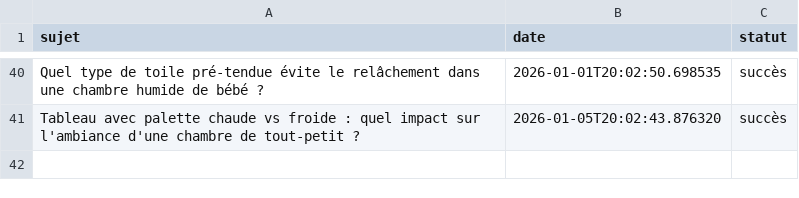
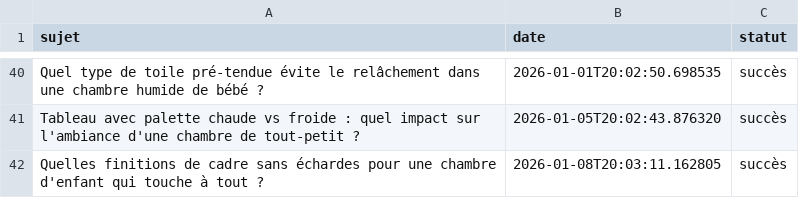
Before and after one commit to Metalosmose21/Chambre-d-enfant-2, a CSV file: sujets_traites.csv, drawn as a sheet; only a part is shown, gaps mark what is left out.

```diff
--- a/sujets_traites.csv
+++ b/sujets_traites.csv
@@ -41 +41,2 @@ Quel type de toile pré-tendue évite le relâchement dans une chambre humide de
 Tableau avec palette chaude vs froide : quel impact sur l'ambiance d'une chambre de tout-petit ?,2026-01-05T20:02:43.876320,succès
+Quelles finitions de cadre sans échardes pour une chambre d'enfant qui touche à tout ?,2026-01-08T20:03:11.162805,succès
```
Also changed, not shown: sujets.csv.
